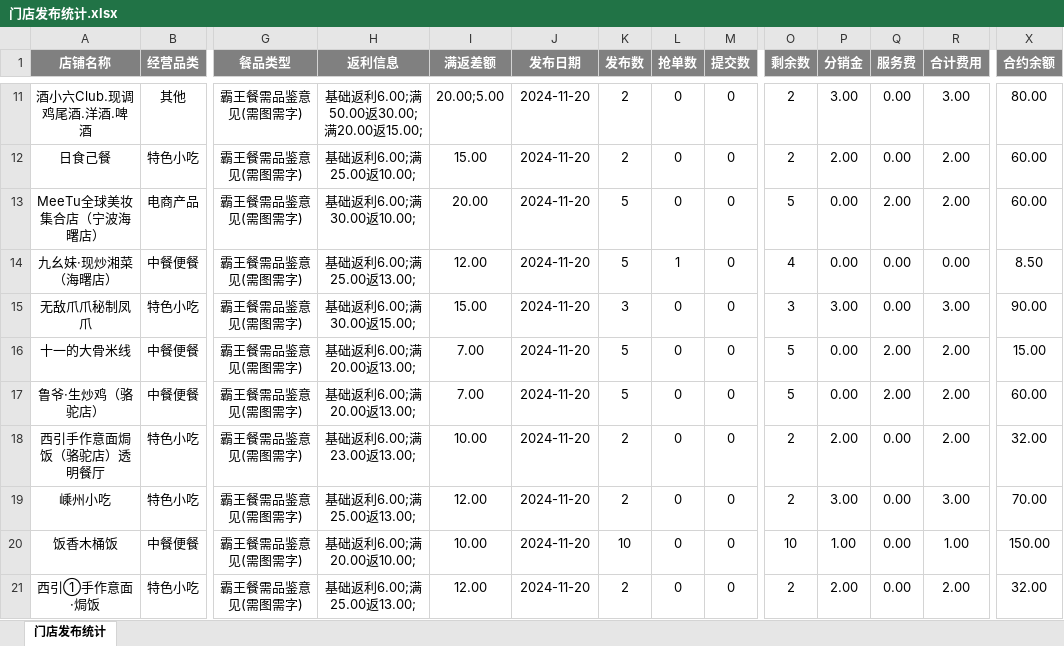
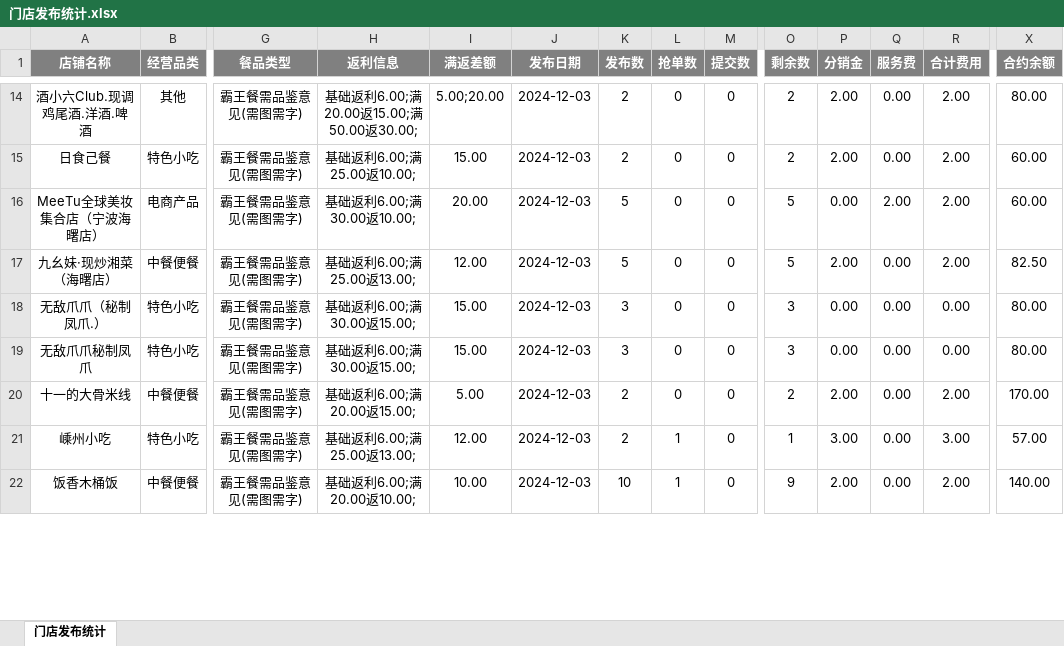
Before and after one commit to SakuraCodes/WeChat_Robot, an Excel workbook: data/门店发布统计.xlsx, sheet 门店发布统计, drawn as a sheet; only a part is shown, gaps mark what is left out; values as stored, in another font and other column widths than the file's, no borders; removed rows and columns are numbered as before the commit, all else as after; rows hold the shown columns only; the diff covers the shown part only; the diff names each change by its address in the sheet, - before the commit and + after, or states it on an @@ line.

```diff
--- a/data/门店发布统计.xlsx (sheet 门店发布统计)
+++ b/data/门店发布统计.xlsx (sheet 门店发布统计)
-H14 (返利信息): 基础返利6.00;满50.00返30.00;满20.00返15.00;
+H14 (返利信息): 基础返利6.00;满20.00返15.00;满50.00返30.00;
-I14 (满返差额): 20.00;5.00
+I14 (满返差额): 5.00;20.00
-J14:J17 (发布日期): 2024-11-20
+J14:J17 (发布日期): 2024-12-03
-P14 (分销金): 3.00
+P14 (分销金): 2.00
-R14 (合计费用): 3.00
+R14 (合计费用): 2.00
-L17 (抢单数): 1
+L17 (抢单数): 0
-O17 (剩余数): 4
+O17 (剩余数): 5
-P17 (分销金): 0.00
+P17 (分销金): 2.00
-R17 (合计费用): 0.00
+R17 (合计费用): 2.00
-X17 (合约余额): 8.50
+X17 (合约余额): 82.50
+row 18: 无敌爪爪（秘制凤爪.） | 特色小吃 | 霸王餐需品鉴意见(需图需字) | 基础返利6.00;满30.00返15.00; | 15.00 | 2024-12-03 | 3 | 0 | 0 | 3 | 0.00 | 0.00 | 0.00 | 80.00
-J19:J20 (发布日期): 2024-11-20
+J19:J20 (发布日期): 2024-12-03
-P19 (分销金): 3.00
+P19 (分销金): 0.00
-R19 (合计费用): 3.00
+R19 (合计费用): 0.00
-X19 (合约余额): 90.00
+X19 (合约余额): 80.00
-H20 (返利信息): 基础返利6.00;满20.00返13.00;
+H20 (返利信息): 基础返利6.00;满20.00返15.00;
-I20 (满返差额): 7.00
+I20 (满返差额): 5.00
-K20 (发布数): 5
+K20 (发布数): 2
-O20 (剩余数): 5
+O20 (剩余数): 2
-P20 (分销金): 0.00
+P20 (分销金): 2.00
-Q20 (服务费): 2.00
+Q20 (服务费): 0.00
-X20 (合约余额): 15.00
+X20 (合约余额): 170.00
-row 17: 鲁爷·生炒鸡（骆驼店） | 中餐便餐 | 霸王餐需品鉴意见(需图需字) | 基础返利6.00;满20.00返13.00; | 7.00 | 2024-11-20 | 5 | 0 | 0 | 5 | 0.00 | 2.00 | 2.00 | 60.00
-row 18: 西引手作意面焗饭（骆驼店）透明餐厅 | 特色小吃 | 霸王餐需品鉴意见(需图需字) | 基础返利6.00;满23.00返13.00; | 10.00 | 2024-11-20 | 2 | 0 | 0 | 2 | 2.00 | 0.00 | 2.00 | 32.00
-J21:J22 (发布日期): 2024-11-20
+J21:J22 (发布日期): 2024-12-03
-L21:L22 (抢单数): 0
+L21:L22 (抢单数): 1
-O21 (剩余数): 2
+O21 (剩余数): 1
-X21 (合约余额): 70.00
+X21 (合约余额): 57.00
-O22 (剩余数): 10
+O22 (剩余数): 9
-P22 (分销金): 1.00
+P22 (分销金): 2.00
-R22 (合计费用): 1.00
+R22 (合计费用): 2.00
-X22 (合约余额): 150.00
+X22 (合约余额): 140.00
-row 21: 西引①手作意面·焗饭 | 特色小吃 | 霸王餐需品鉴意见(需图需字) | 基础返利6.00;满25.00返13.00; | 12.00 | 2024-11-20 | 2 | 0 | 0 | 2 | 2.00 | 0.00 | 2.00 | 32.00
```
Also changed, not shown: 13 added rows, 5 removed rows and 134 edited cells elsewhere in this sheet, data/result.xlsx.
